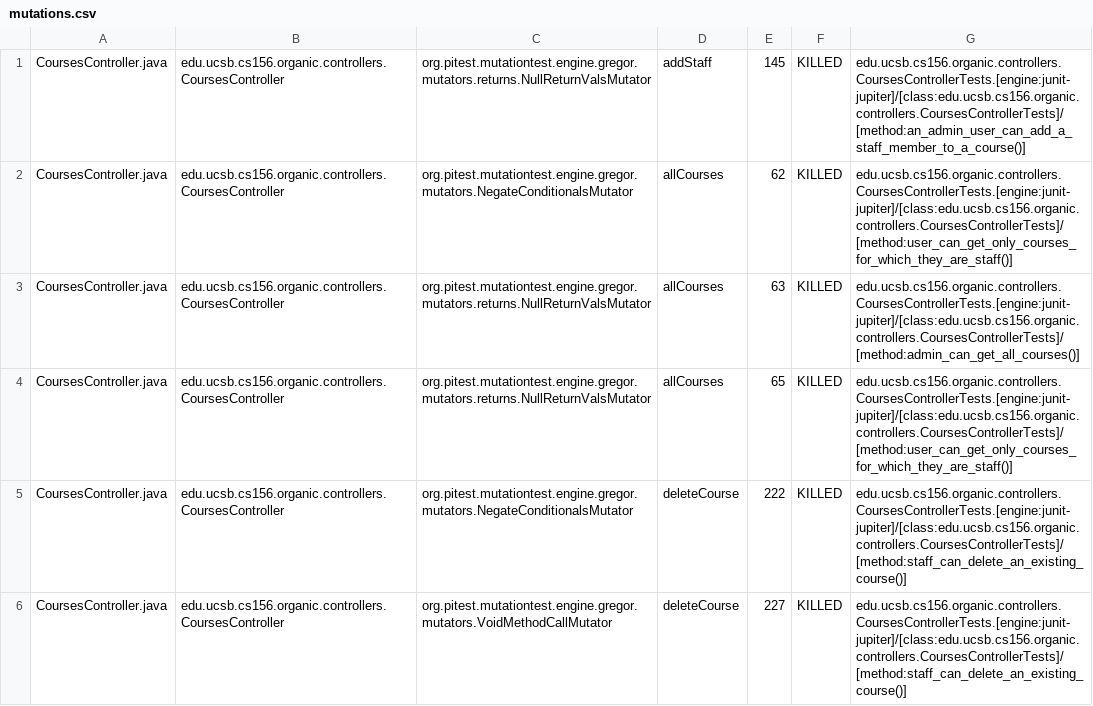
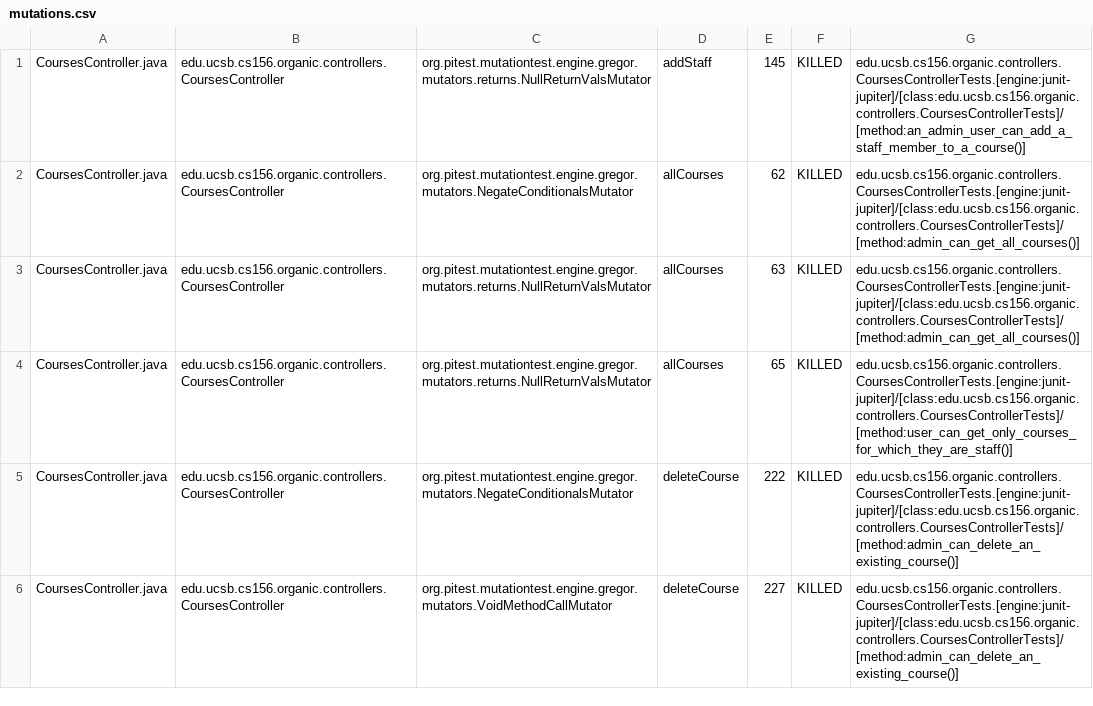
Before and after one commit to ucsb-cs156-f23/proj-organic-f23-6pm-1, a CSV file: prs/57/pitest/mutations.csv, drawn as a sheet; only a part is shown; the diff covers the shown part only.

Commit message:
Deploying to gh-pages from @ ucsb-cs156-f23/proj-organic-f23-6pm-1@37f2f7c1fffb649c54d99fe601058f75c60ca61d 🚀

```diff
--- a/prs/57/pitest/mutations.csv
+++ b/prs/57/pitest/mutations.csv
@@ -1,6 +1,6 @@
 CoursesController.java,edu.ucsb.cs156.organic.controllers.CoursesController,org.pitest.mutationtest.engine.gregor.mutators.returns.NullReturnValsMutator,addStaff,145,KILLED,edu.ucsb.cs156.organic.controllers.CoursesControllerTests.[engine:junit-jupiter]/[class:edu.ucsb.cs156.organic.controllers.CoursesControllerTests]/[method:an_admin_user_can_add_a_staff_member_to_a_course()]
-CoursesController.java,edu.ucsb.cs156.organic.controllers.CoursesController,org.pitest.mutationtest.engine.gregor.mutators.NegateConditionalsMutator,allCourses,62,KILLED,edu.ucsb.cs156.organic.controllers.CoursesControllerTests.[engine:junit-jupiter]/[class:edu.ucsb.cs156.organic.controllers.CoursesControllerTests]/[method:user_can_get_only_courses_for_which_they_are_staff()]
+CoursesController.java,edu.ucsb.cs156.organic.controllers.CoursesController,org.pitest.mutationtest.engine.gregor.mutators.NegateConditionalsMutator,allCourses,62,KILLED,edu.ucsb.cs156.organic.controllers.CoursesControllerTests.[engine:junit-jupiter]/[class:edu.ucsb.cs156.organic.controllers.CoursesControllerTests]/[method:admin_can_get_all_courses()]
 CoursesController.java,edu.ucsb.cs156.organic.controllers.CoursesController,org.pitest.mutationtest.engine.gregor.mutators.returns.NullReturnValsMutator,allCourses,63,KILLED,edu.ucsb.cs156.organic.controllers.CoursesControllerTests.[engine:junit-jupiter]/[class:edu.ucsb.cs156.organic.controllers.CoursesControllerTests]/[method:admin_can_get_all_courses()]
 CoursesController.java,edu.ucsb.cs156.organic.controllers.CoursesController,org.pitest.mutationtest.engine.gregor.mutators.returns.NullReturnValsMutator,allCourses,65,KILLED,edu.ucsb.cs156.organic.controllers.CoursesControllerTests.[engine:junit-jupiter]/[class:edu.ucsb.cs156.organic.controllers.CoursesControllerTests]/[method:user_can_get_only_courses_for_which_they_are_staff()]
-CoursesController.java,edu.ucsb.cs156.organic.controllers.CoursesController,org.pitest.mutationtest.engine.gregor.mutators.NegateConditionalsMutator,deleteCourse,222,KILLED,edu.ucsb.cs156.organic.controllers.CoursesControllerTests.[engine:junit-jupiter]/[class:edu.ucsb.cs156.organic.controllers.CoursesControllerTests]/[method:staff_can_delete_an_existing_course()]
-CoursesController.java,edu.ucsb.cs156.organic.controllers.CoursesController,org.pitest.mutationtest.engine.gregor.mutators.VoidMethodCallMutator,deleteCourse,227,KILLED,edu.ucsb.cs156.organic.controllers.CoursesControllerTests.[engine:junit-jupiter]/[class:edu.ucsb.cs156.organic.controllers.CoursesControllerTests]/[method:staff_can_delete_an_existing_course()]
+CoursesController.java,edu.ucsb.cs156.organic.controllers.CoursesController,org.pitest.mutationtest.engine.gregor.mutators.NegateConditionalsMutator,deleteCourse,222,KILLED,edu.ucsb.cs156.organic.controllers.CoursesControllerTests.[engine:junit-jupiter]/[class:edu.ucsb.cs156.organic.controllers.CoursesControllerTests]/[method:admin_can_delete_an_existing_course()]
+CoursesController.java,edu.ucsb.cs156.organic.controllers.CoursesController,org.pitest.mutationtest.engine.gregor.mutators.VoidMethodCallMutator,deleteCourse,227,KILLED,edu.ucsb.cs156.organic.controllers.CoursesControllerTests.[engine:junit-jupiter]/[class:edu.ucsb.cs156.organic.controllers.CoursesControllerTests]/[method:admin_can_delete_an_existing_course()]
```
Also changed, not shown: 48 edited cells elsewhere in this file, 19 other files.
